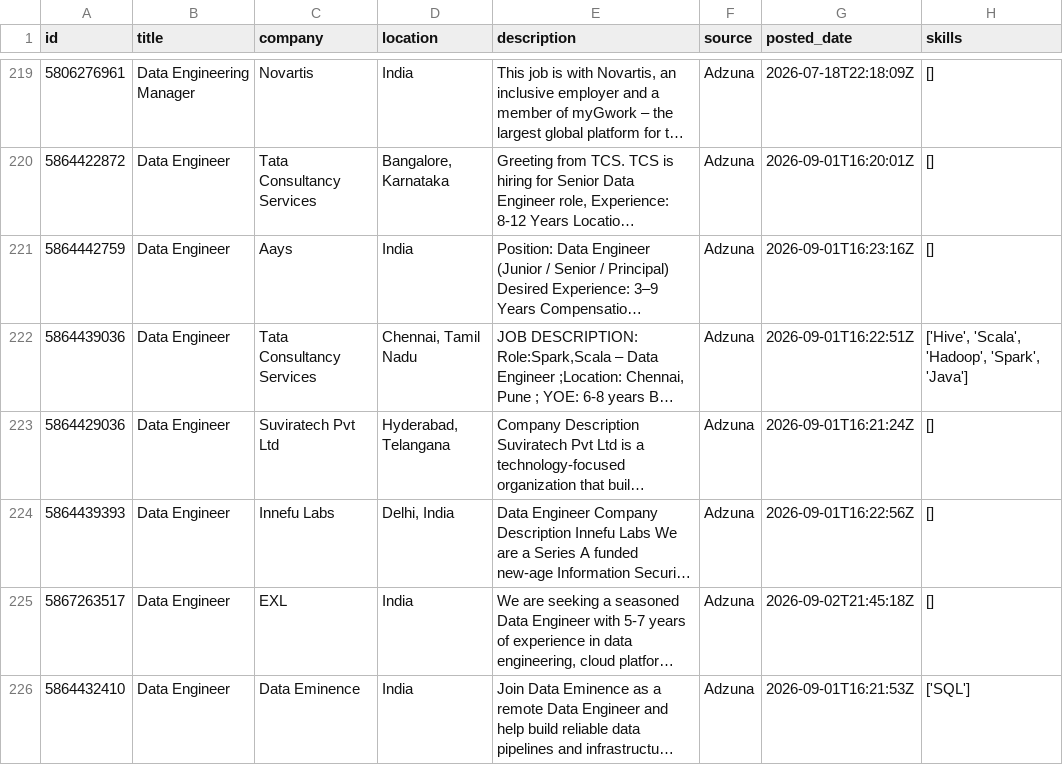
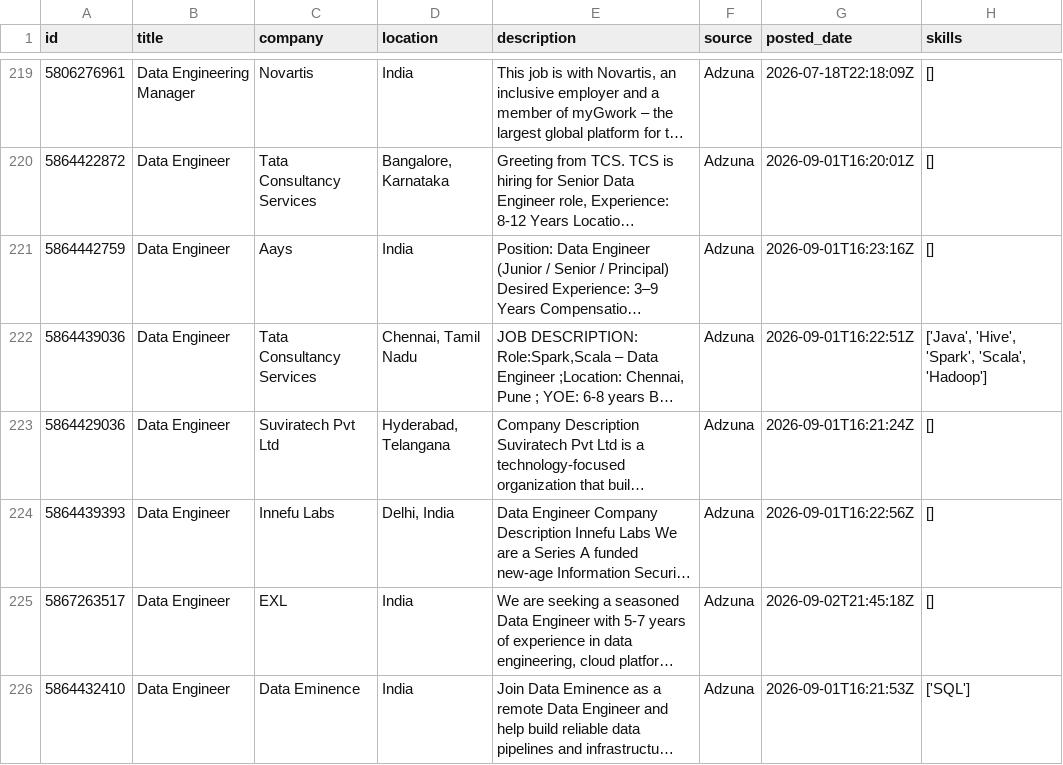
Before and after one commit to ShivaniEzhil/SkillTrend, a CSV file: data/processed/processed_jobs.csv, drawn as a sheet; only a part is shown, gaps mark what is left out; long unchanged cells end in …; the diff covers the shown part only; the diff names each change by its address in the sheet, - before the commit and + after, or states it on an @@ line.

```diff
--- a/data/processed/processed_jobs.csv
+++ b/data/processed/processed_jobs.csv
-H222 (skills): ['Hive', 'Scala', 'Hadoop', 'Spark', 'Java']
+H222 (skills): ['Java', 'Hive', 'Spark', 'Scala', 'Hadoop']
```
Also changed, not shown: 2 added rows, 1 removed row, 2 moved rows and 70 edited cells elsewhere in this file, 1 other file.
